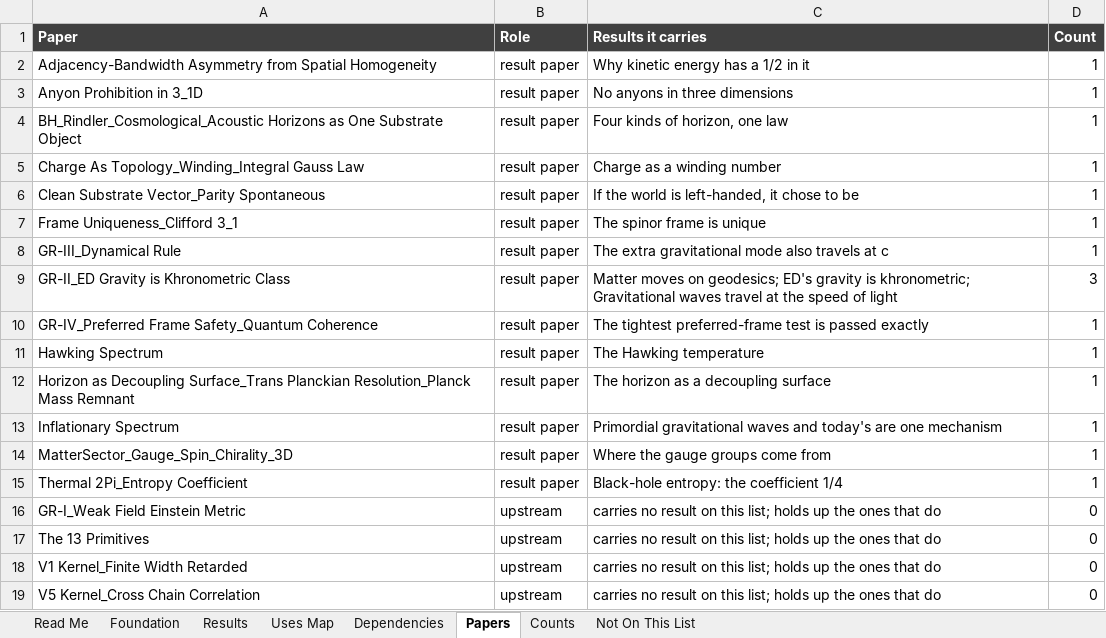
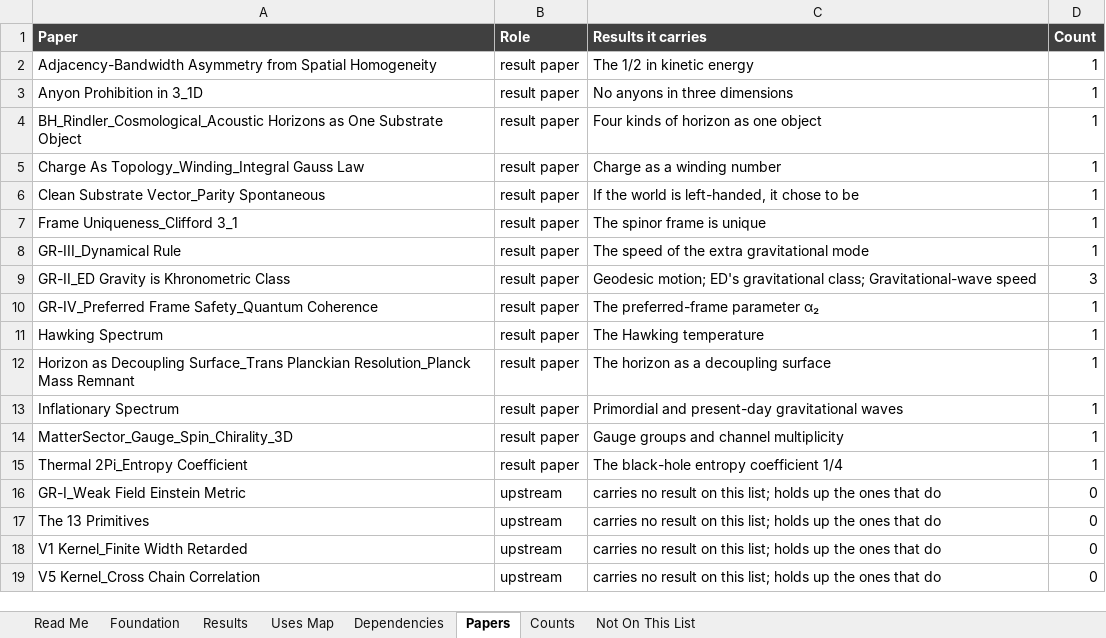
Before and after one commit to allen-proxmire/event-density-streamlined, an Excel workbook: ED_Streamlined_Theory.xlsx, sheet Papers, drawn as a sheet; values as stored, in another font and other column widths than the file's, no borders; the diff names each change by its address in the sheet, - before the commit and + after, or states it on an @@ line.

```diff
--- a/ED_Streamlined_Theory.xlsx (sheet Papers)
+++ b/ED_Streamlined_Theory.xlsx (sheet Papers)
-C2 (Results it carries): Why kinetic energy has a 1/2 in it
+C2 (Results it carries): The 1/2 in kinetic energy
-C4 (Results it carries): Four kinds of horizon, one law
+C4 (Results it carries): Four kinds of horizon as one object
-C8 (Results it carries): The extra gravitational mode also travels at c
+C8 (Results it carries): The speed of the extra gravitational mode
-C9 (Results it carries): Matter moves on geodesics; ED's gravity is khronometric; Gravitational waves travel at the speed of light
+C9 (Results it carries): Geodesic motion; ED's gravitational class; Gravitational-wave speed
-C10 (Results it carries): The tightest preferred-frame test is passed exactly
+C10 (Results it carries): The preferred-frame parameter α₂
-C13 (Results it carries): Primordial gravitational waves and today's are one mechanism
+C13 (Results it carries): Primordial and present-day gravitational waves
-C14 (Results it carries): Where the gauge groups come from
+C14 (Results it carries): Gauge groups and channel multiplicity
-C15 (Results it carries): Black-hole entropy: the coefficient 1/4
+C15 (Results it carries): The black-hole entropy coefficient 1/4
```
Also changed, not shown: sheet Uses Map, sheet Results, sheet Dependencies, sheet Read Me, sheet Counts, sheet Not On This List, 1 more sheet, 41 other files.
